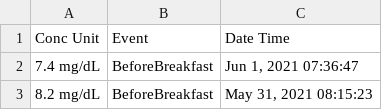
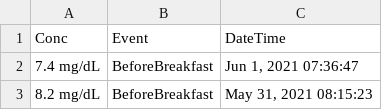
Before and after one commit to arinbasu/2021_06_01_sugar, a TSV file: bloodsugar.tsv, drawn as a sheet; only a part is shown.

Commit message:
Update bloodsugar.tsv

```diff
--- a/bloodsugar.tsv
+++ b/bloodsugar.tsv
@@ -1,2 +1,2 @@
-Conc Unit	Event	Date Time
+Conc 	Event	DateTime
 7.4 mg/dL	BeforeBreakfast	Jun 1, 2021 07:36:47
```
